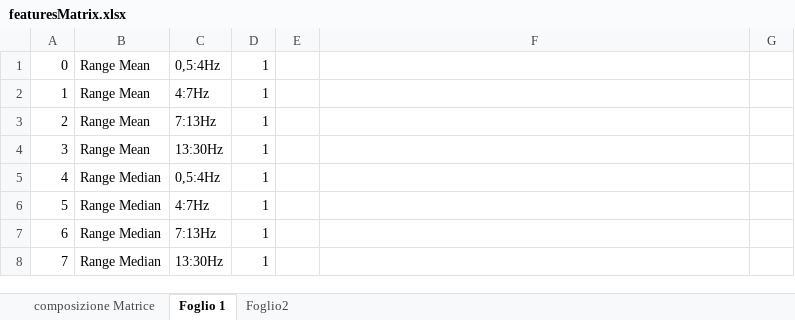
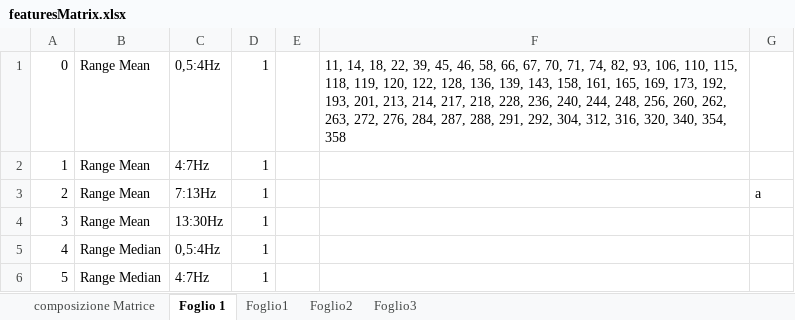
Before and after one commit to mrektor/BCI-ThoughtRecognition, an Excel workbook: featuresExtraction/featuresMatrix.xlsx, sheet Foglio 1, drawn as a sheet; only a part is shown; the shorter side is filled out with more unchanged rows; values as stored, in another font and other column widths than the file's, no borders; the diff names each change by its address in the sheet, - before the commit and + after, or states it on an @@ line.

```diff
--- a/featuresExtraction/featuresMatrix.xlsx (sheet Foglio 1)
+++ b/featuresExtraction/featuresMatrix.xlsx (sheet Foglio 1)
+sheet tab: Foglio1
+sheet tab: Foglio3
-F1: (empty)
+F1: 11, 14, 18, 22, 39, 45, 46, 58, 66, 67, 70, 71, 74, 82, 93, 106, 110, 115, 118, 119, 120, 122, 128, 136, 139, 143, 158, 161, 165, 169, 173, 192, 193, 201, 213, 214, 217, 218, 228, 236, 240, 244, 248, 256, 260, 262, 263, 272, 276, 284, 287, 288, 291, 292, 304, 312, 316, 320, 340, 354, 358
-G3: (empty)
+G3: a
```
Also changed, not shown: 10 other files.
